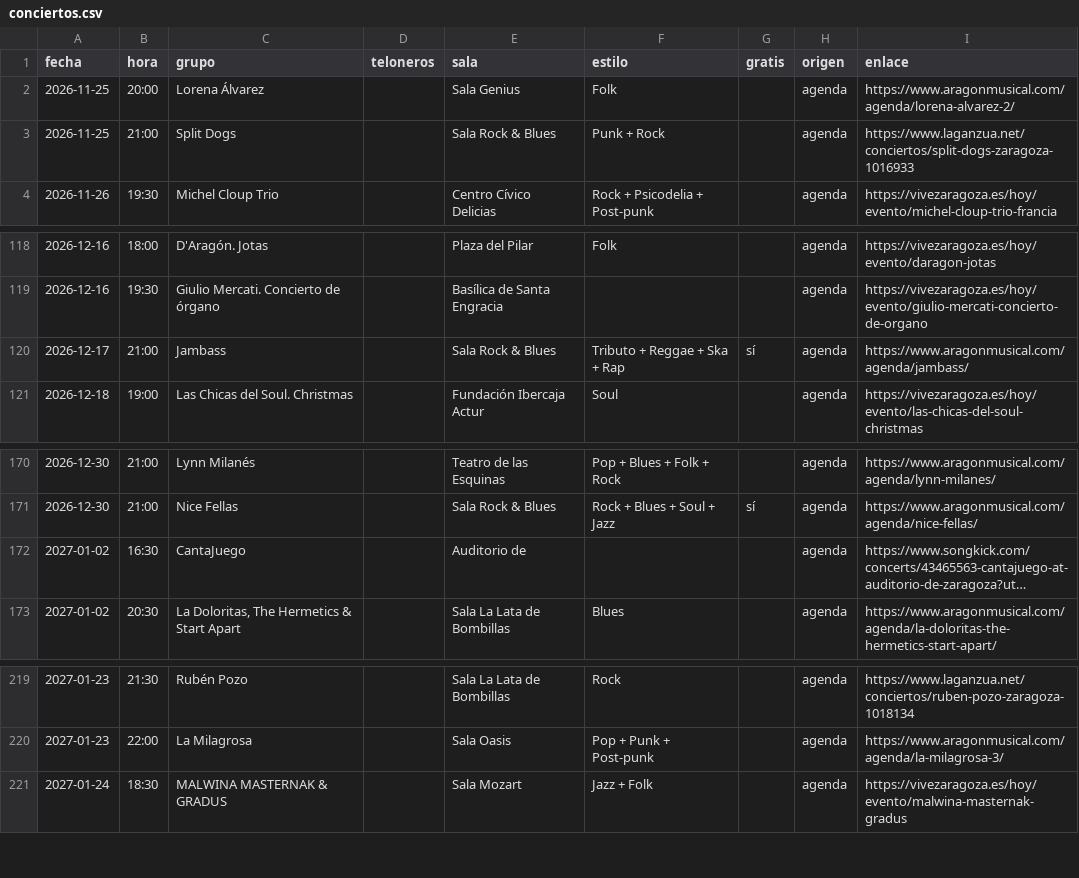
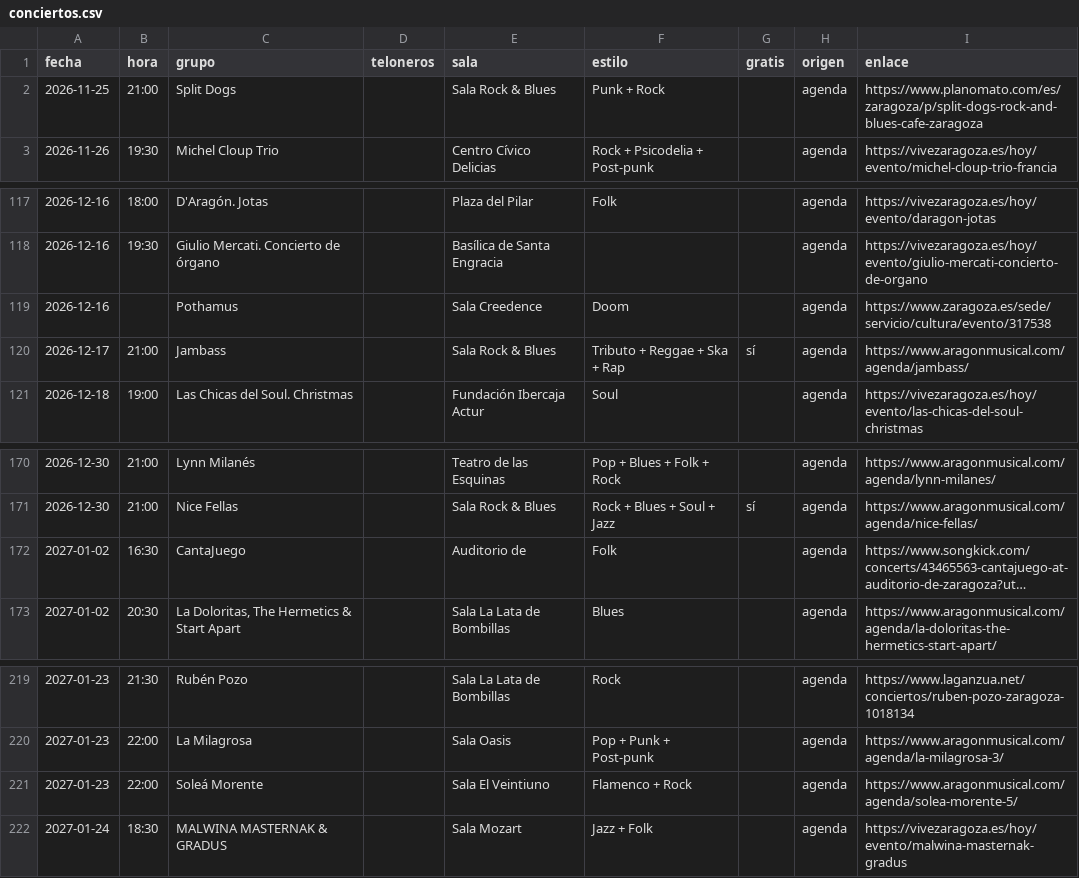
Before and after one commit to aalbae/zgz-datos, a CSV file: conciertos.csv, drawn as a sheet; only a part is shown, gaps mark what is left out; long unchanged cells end in …; removed rows and columns are numbered as before the commit, all else as after; the diff names each change by its address in the sheet, - before the commit and + after, or states it on an @@ line.

```diff
--- a/conciertos.csv
+++ b/conciertos.csv
-row 2: 2026-11-25 | 20:00 | Lorena Álvarez |  | Sala Genius | Folk |  | agenda | https://www.aragonmusical.com/agenda/lorena-alvarez-2/
-I2 (enlace): https://www.laganzua.net/conciertos/split-dogs-zaragoza-1016933
+I2 (enlace): https://www.planomato.com/es/zaragoza/p/split-dogs-rock-and-blues-cafe-zaragoza
+row 119: 2026-12-16 |  | Pothamus |  | Sala Creedence | Doom |  | agenda | https://www.zaragoza.es/sede/servicio/cultura/evento/317538
-F172 (estilo): (empty)
+F172 (estilo): Folk
+row 221: 2027-01-23 | 22:00 | Soleá Morente |  | Sala El Veintiuno | Flamenco + Rock |  | agenda | https://www.aragonmusical.com/agenda/solea-morente-5/
```
Also changed, not shown: 1 other file.
